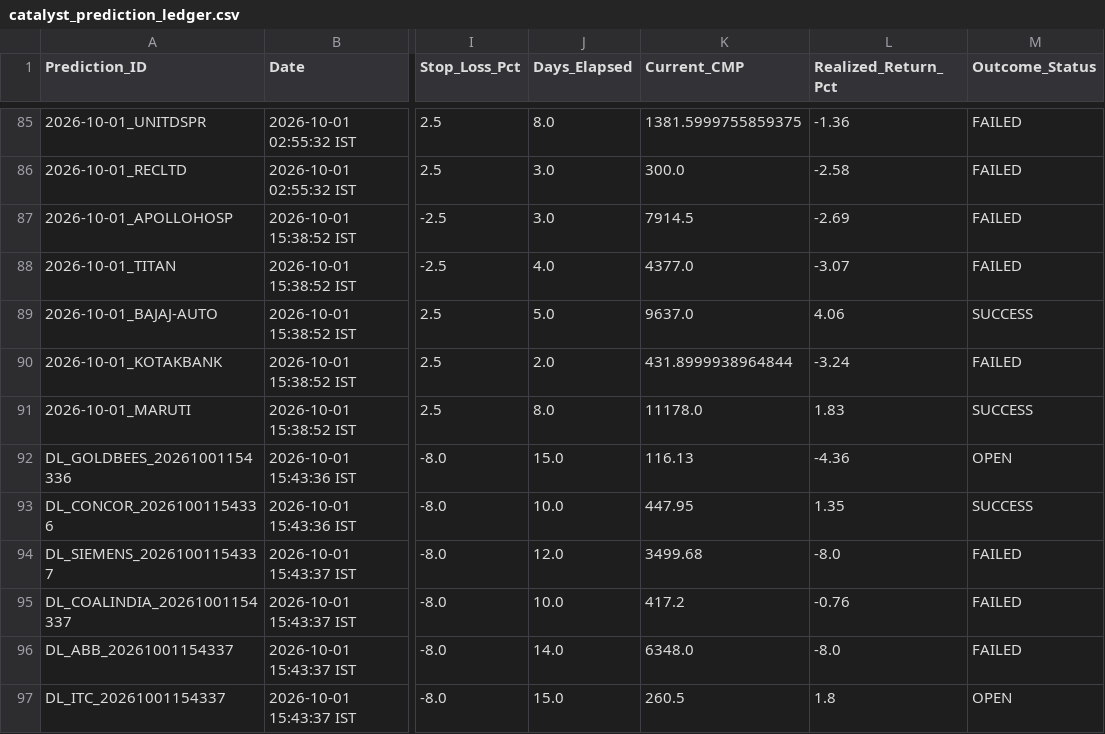
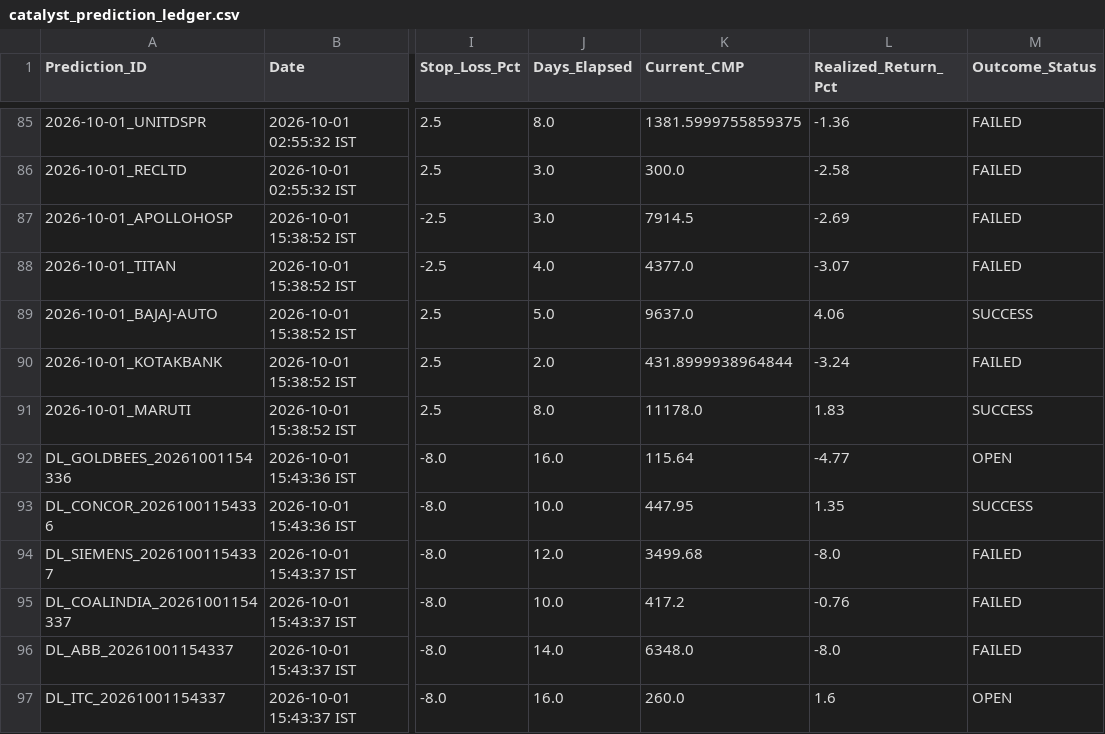
Before and after one commit to aetherasystemscore/SmartStock-Radar, a CSV file: catalyst_prediction_ledger.csv, drawn as a sheet; only a part is shown, gaps mark what is left out; the diff covers the shown part only; the diff names each change by its address in the sheet, - before the commit and + after, or states it on an @@ line.

```diff
--- a/catalyst_prediction_ledger.csv
+++ b/catalyst_prediction_ledger.csv
-J92 (Days_Elapsed): 15.0
+J92 (Days_Elapsed): 16.0
-K92 (Current_CMP): 116.13
+K92 (Current_CMP): 115.64
-L92 (Realized_Return_Pct): -4.36
+L92 (Realized_Return_Pct): -4.77
-J97 (Days_Elapsed): 15.0
+J97 (Days_Elapsed): 16.0
-K97 (Current_CMP): 260.5
+K97 (Current_CMP): 260.0
-L97 (Realized_Return_Pct): 1.8
+L97 (Realized_Return_Pct): 1.6
```
Also changed, not shown: 4 added rows and 55 edited cells elsewhere in this file.
